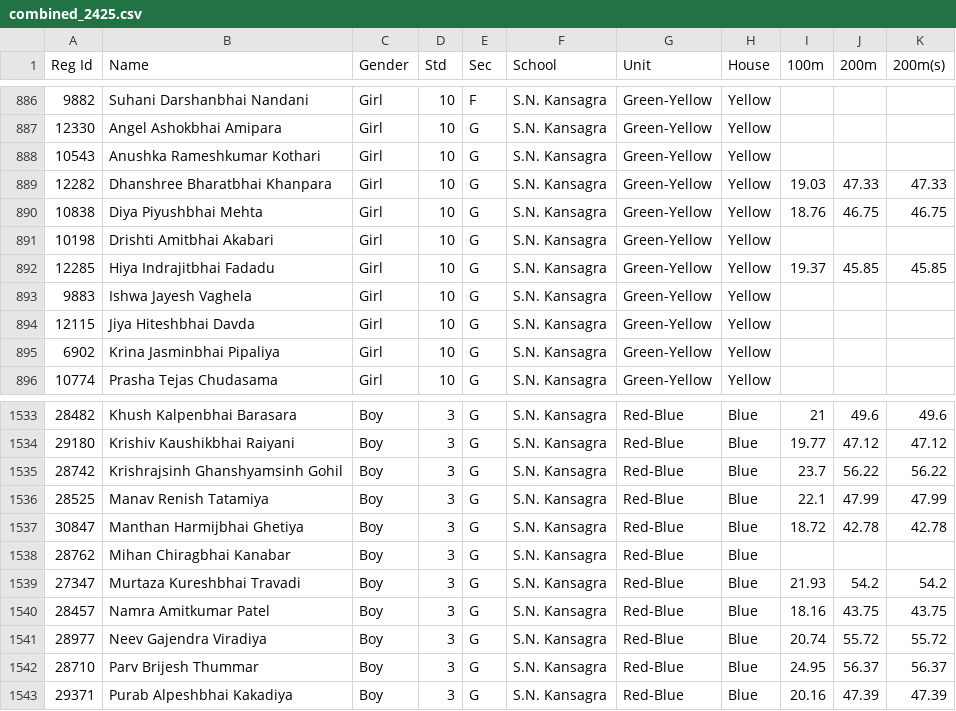
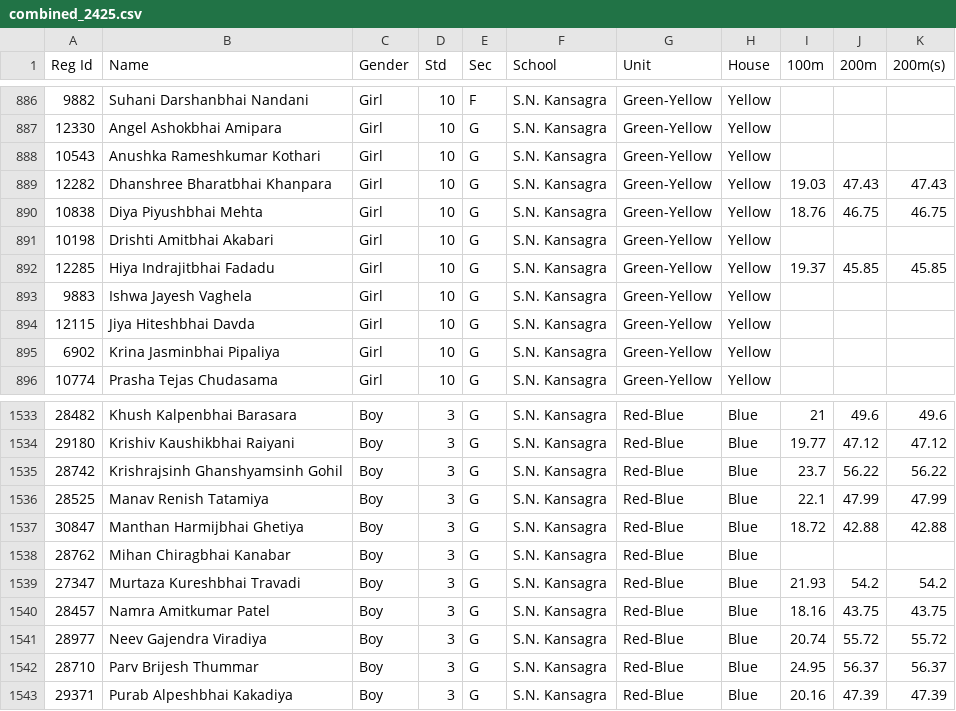
Before and after one commit to Krishh67/snk-athletic-meet, a CSV file: combined_2425.csv, drawn as a sheet; only a part is shown, gaps mark what is left out.

Commit message:
Update combined_2425.csv

```diff
--- a/combined_2425.csv
+++ b/combined_2425.csv
@@ -888,3 +888,3 @@ Reg Id,Name,Gender,Std,Sec,School,Unit,House,100m,200m,200m(s)
 10543,Anushka Rameshkumar Kothari,Girl,10,G,S.N. Kansagra,Green-Yellow,Yellow,,,
-12282,Dhanshree Bharatbhai Khanpara,Girl,10,G,S.N. Kansagra,Green-Yellow,Yellow,19.03,47.33,47.33
+12282,Dhanshree Bharatbhai Khanpara,Girl,10,G,S.N. Kansagra,Green-Yellow,Yellow,19.03,47.43,47.43
 10838,Diya Piyushbhai Mehta,Girl,10,G,S.N. Kansagra,Green-Yellow,Yellow,18.76,46.75,46.75
@@ -1536,3 +1536,3 @@ Reg Id,Name,Gender,Std,Sec,School,Unit,House,100m,200m,200m(s)
 28525,Manav Renish Tatamiya,Boy,3,G,S.N. Kansagra,Red-Blue,Blue,22.1,47.99,47.99
-30847,Manthan Harmijbhai Ghetiya,Boy,3,G,S.N. Kansagra,Red-Blue,Blue,18.72,42.78,42.78
+30847,Manthan Harmijbhai Ghetiya,Boy,3,G,S.N. Kansagra,Red-Blue,Blue,18.72,42.88,42.88
 28762,Mihan Chiragbhai Kanabar,Boy,3,G,S.N. Kansagra,Red-Blue,Blue,,,
```
